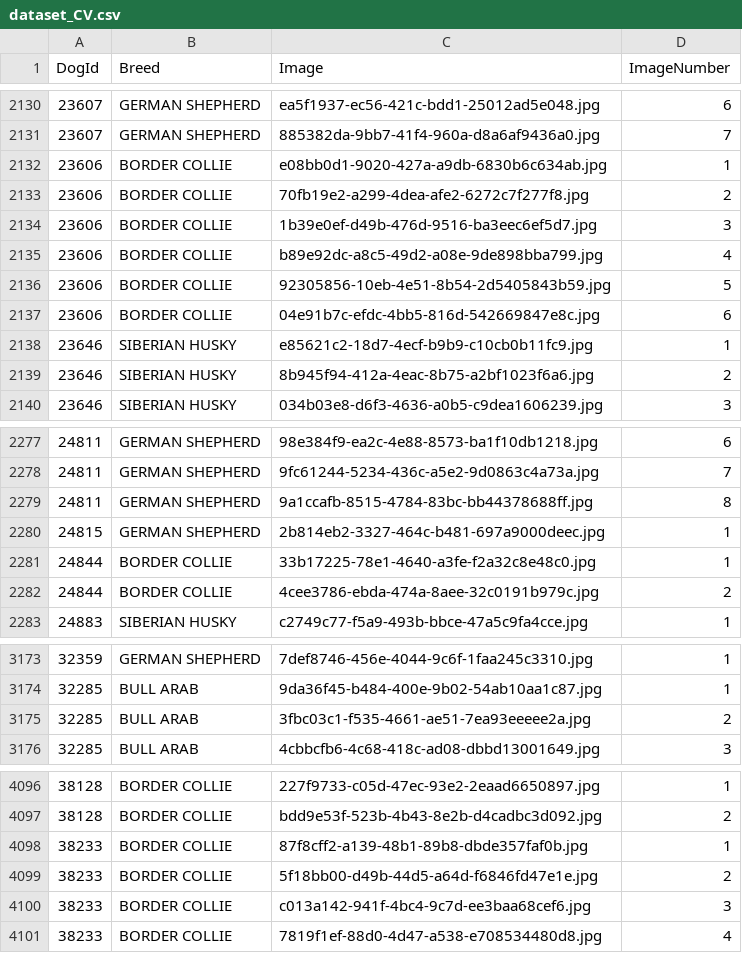
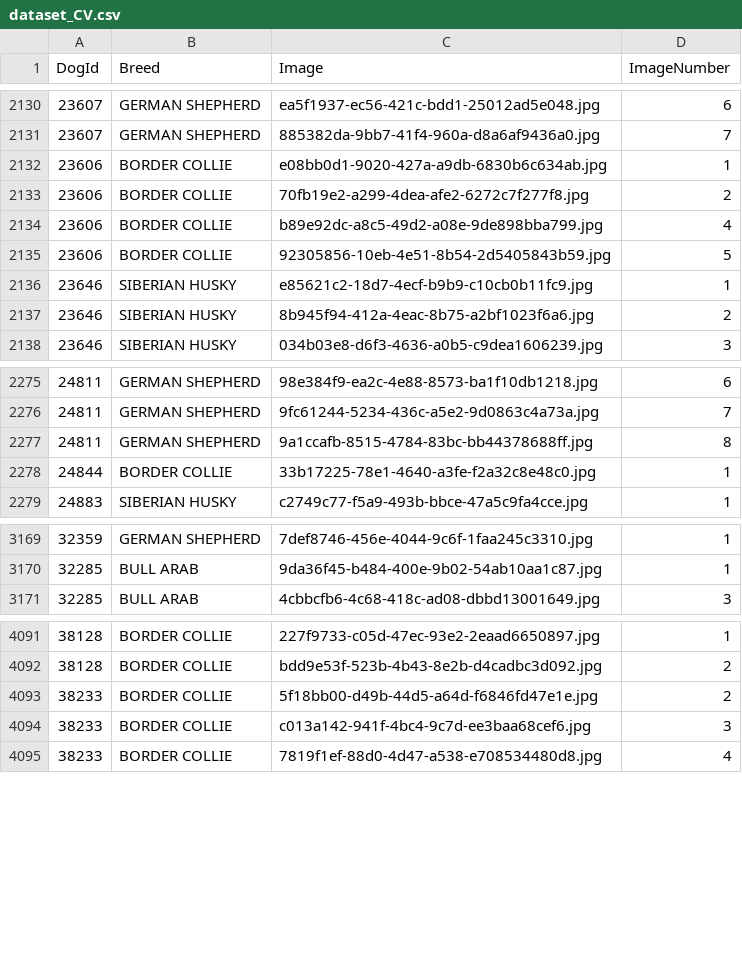
Before and after one commit to SunnyTrashpanda/CVNLP_dog-breeds, a CSV file: dataset_CV.csv, drawn as a sheet; only a part is shown, gaps mark what is left out.

Commit message:
cleaned images

```diff
--- a/dataset_CV.csv
+++ b/dataset_CV.csv
@@ -2133,6 +2133,4 @@ DogId,Breed,Image,ImageNumber
 23606,BORDER COLLIE,70fb19e2-a299-4dea-afe2-6272c7f277f8.jpg,2
-23606,BORDER COLLIE,1b39e0ef-d49b-476d-9516-ba3eec6ef5d7.jpg,3
 23606,BORDER COLLIE,b89e92dc-a8c5-49d2-a08e-9de898bba799.jpg,4
 23606,BORDER COLLIE,92305856-10eb-4e51-8b54-2d5405843b59.jpg,5
-23606,BORDER COLLIE,04e91b7c-efdc-4bb5-816d-542669847e8c.jpg,6
 23646,SIBERIAN HUSKY,e85621c2-18d7-4ecf-b9b9-c10cb0b11fc9.jpg,1
@@ -2279,5 +2277,3 @@ DogId,Breed,Image,ImageNumber
 24811,GERMAN SHEPHERD,9a1ccafb-8515-4784-83bc-bb44378688ff.jpg,8
-24815,GERMAN SHEPHERD,2b814eb2-3327-464c-b481-697a9000deec.jpg,1
 24844,BORDER COLLIE,33b17225-78e1-4640-a3fe-f2a32c8e48c0.jpg,1
-24844,BORDER COLLIE,4cee3786-ebda-474a-8aee-32c0191b979c.jpg,2
 24883,SIBERIAN HUSKY,c2749c77-f5a9-493b-bbce-47a5c9fa4cce.jpg,1
@@ -3174,3 +3170,2 @@ DogId,Breed,Image,ImageNumber
 32285,BULL ARAB,9da36f45-b484-400e-9b02-54ab10aa1c87.jpg,1
-32285,BULL ARAB,3fbc03c1-f535-4661-ae51-7ea93eeeee2a.jpg,2
 32285,BULL ARAB,4cbbcfb6-4c68-418c-ad08-dbbd13001649.jpg,3
@@ -4097,3 +4092,2 @@ DogId,Breed,Image,ImageNumber
 38128,BORDER COLLIE,bdd9e53f-523b-4b43-8e2b-d4cadbc3d092.jpg,2
-38233,BORDER COLLIE,87f8cff2-a139-48b1-89b8-dbde357faf0b.jpg,1
 38233,BORDER COLLIE,5f18bb00-d49b-44d5-a64d-f6846fd47e1e.jpg,2
```
Also changed, not shown: 20 other files.
